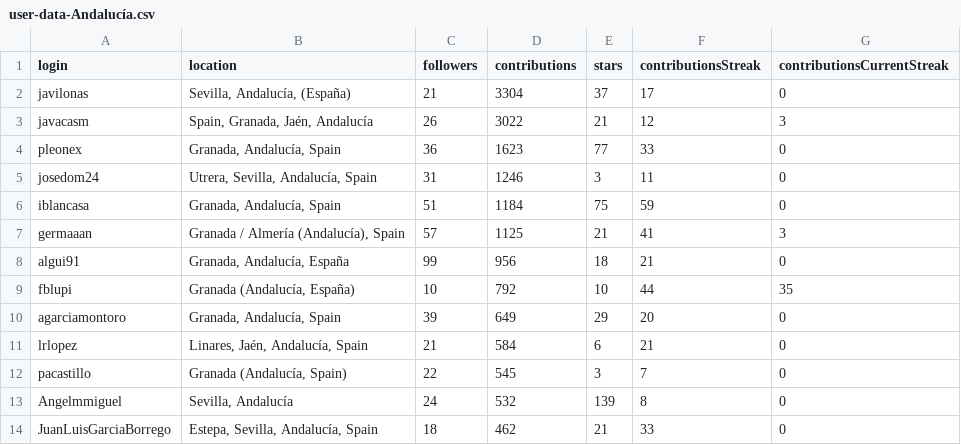
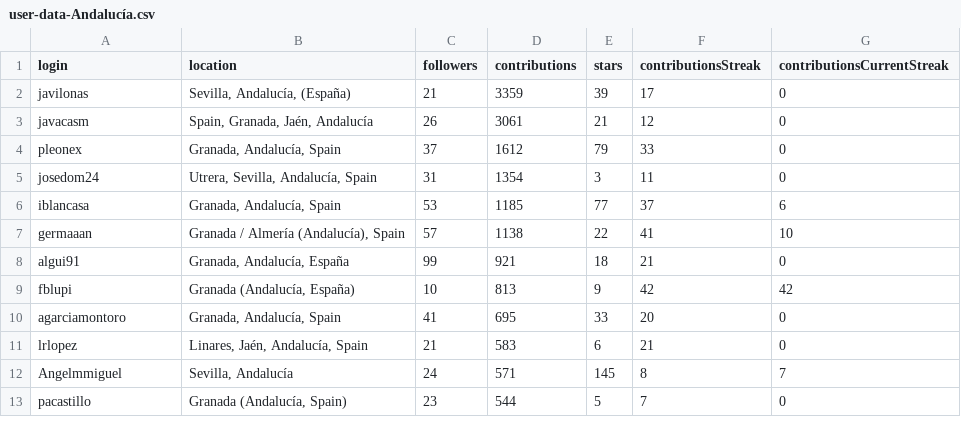
Before and after one commit to JJ/top-github-users-data, a CSV file: data/user-data-Andalucía.csv, drawn as a sheet; only a part is shown; the diff covers the shown part only.

```diff
--- a/data/user-data-Andalucía.csv
+++ b/data/user-data-Andalucía.csv
@@ -1,14 +1,13 @@
 login; location; followers; contributions; stars; contributionsStreak; contributionsCurrentStreak
-javilonas;Sevilla, Andalucía,  (España);21;3304;37;17;0
-javacasm;Spain, Granada, Jaén, Andalucía;26;3022;21;12;3
-pleonex;Granada, Andalucía, Spain;36;1623;77;33;0
-josedom24;Utrera, Sevilla, Andalucía, Spain;31;1246;3;11;0
-iblancasa;Granada, Andalucía, Spain;51;1184;75;59;0
-germaaan;Granada / Almería (Andalucía), Spain;57;1125;21;41;3
-algui91;Granada, Andalucía, España;99;956;18;21;0
-fblupi;Granada (Andalucía, España);10;792;10;44;35
-agarciamontoro;Granada, Andalucía, Spain;39;649;29;20;0
-lrlopez;Linares, Jaén, Andalucía, Spain;21;584;6;21;0
-pacastillo;Granada (Andalucía, Spain);22;545;3;7;0
-Angelmmiguel;Sevilla, Andalucía;24;532;139;8;0
-JuanLuisGarciaBorrego;Estepa, Sevilla, Andalucía, Spain;18;462;21;33;0
+javilonas;Sevilla, Andalucía,  (España);21;3359;39;17;0
+javacasm;Spain, Granada, Jaén, Andalucía;26;3061;21;12;0
+pleonex;Granada, Andalucía, Spain;37;1612;79;33;0
+josedom24;Utrera, Sevilla, Andalucía, Spain;31;1354;3;11;0
+iblancasa;Granada, Andalucía, Spain;53;1185;77;37;6
+germaaan;Granada / Almería (Andalucía), Spain;57;1138;22;41;10
+algui91;Granada, Andalucía, España;99;921;18;21;0
+fblupi;Granada (Andalucía, España);10;813;9;42;42
+agarciamontoro;Granada, Andalucía, Spain;41;695;33;20;0
+lrlopez;Linares, Jaén, Andalucía, Spain;21;583;6;21;0
+Angelmmiguel;Sevilla, Andalucía;24;571;145;8;7
+pacastillo;Granada (Andalucía, Spain);23;544;5;7;0
```
Also changed, not shown: 9 added rows, 8 removed rows, 4 moved rows and 24 edited cells elsewhere in this file, data/processed/aggregated-top-Andalucía.csv, 3 other files.
